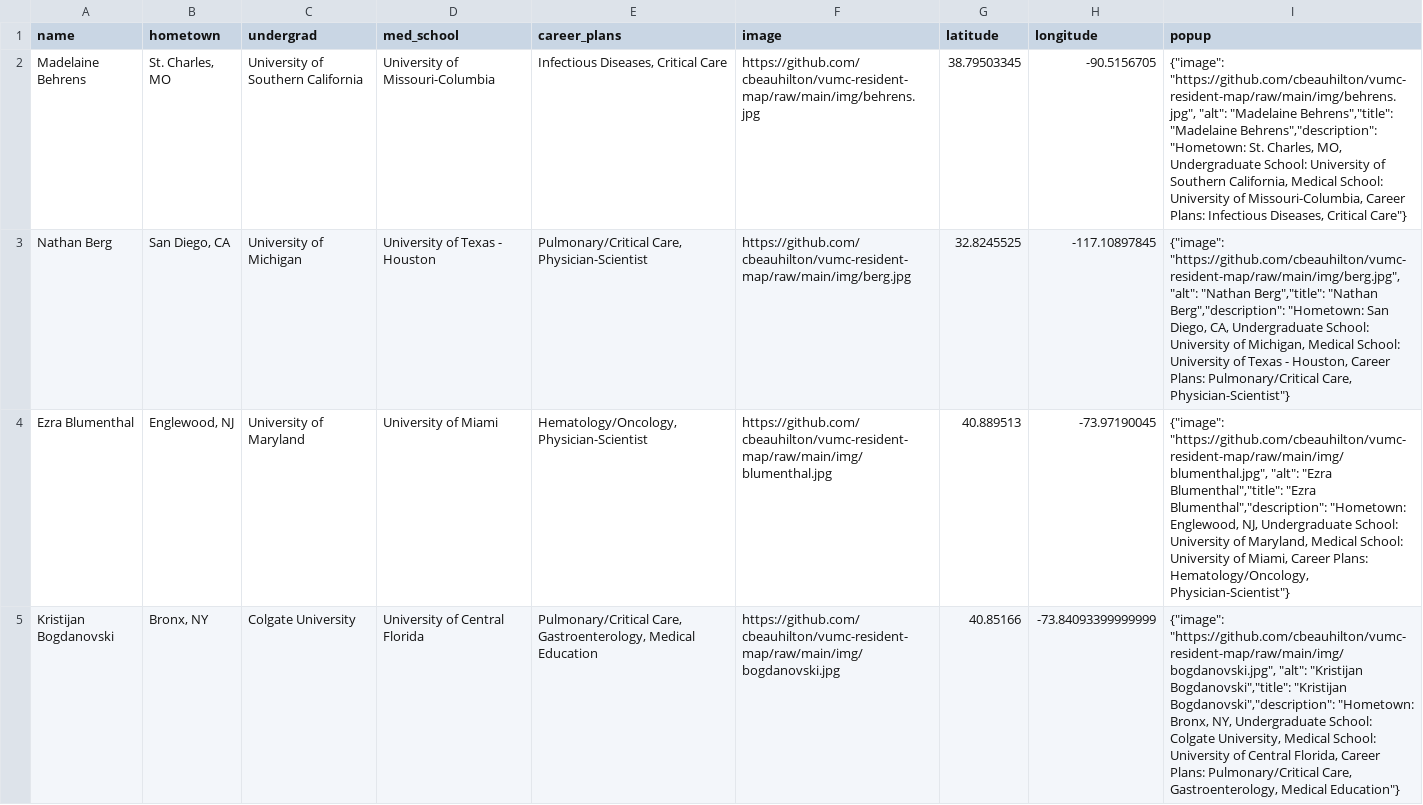
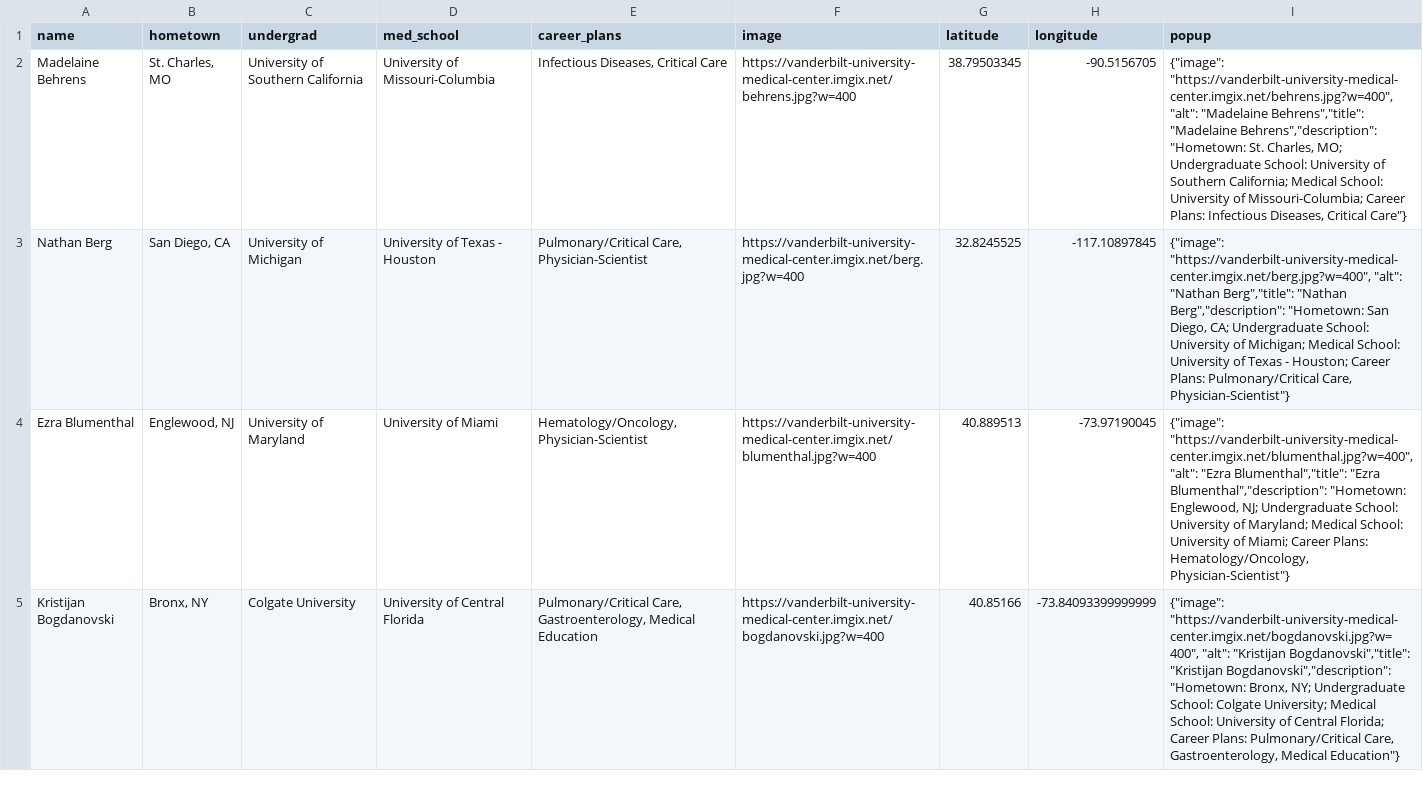
Before and after one commit to cbeauhilton/vumc-resident-map, a CSV file: bio_map.csv, drawn as a sheet; only a part is shown; the diff covers the shown part only; the diff names each change by its address in the sheet, - before the commit and + after, or states it on an @@ line.

```diff
--- a/bio_map.csv
+++ b/bio_map.csv
-F2 (image): https://github.com/cbeauhilton/vumc-resident-map/raw/main/img/behrens.jpg
+F2 (image): https://vanderbilt-university-medical-center.imgix.net/behrens.jpg?w=400
-I2 (popup): {"image": "https://github.com/cbeauhilton/vumc-resident-map/raw/main/img/behrens.jpg", "alt": "Madelaine Behrens","title": "Madelaine Behrens","description": "Hometown: St. Charles, MO, Undergraduate School: University of Southern California, Medical School: University of Missouri-Columbia, Career Plans:…
+I2 (popup): {"image": "https://vanderbilt-university-medical-center.imgix.net/behrens.jpg?w=400", "alt": "Madelaine Behrens","title": "Madelaine Behrens","description": "Hometown: St. Charles, MO; Undergraduate School: University of Southern California; Medical School: University of Missouri-Columbia; Career Plans:…
-F3 (image): https://github.com/cbeauhilton/vumc-resident-map/raw/main/img/berg.jpg
+F3 (image): https://vanderbilt-university-medical-center.imgix.net/berg.jpg?w=400
-I3 (popup): {"image": "https://github.com/cbeauhilton/vumc-resident-map/raw/main/img/berg.jpg", "alt": "Nathan Berg","title": "Nathan Berg","description": "Hometown: San Diego, CA, Undergraduate School: University of Michigan, Medical School: University of Texas - Houston, Career Plans:…
+I3 (popup): {"image": "https://vanderbilt-university-medical-center.imgix.net/berg.jpg?w=400", "alt": "Nathan Berg","title": "Nathan Berg","description": "Hometown: San Diego, CA; Undergraduate School: University of Michigan; Medical School: University of Texas - Houston; Career Plans:…
-F4 (image): https://github.com/cbeauhilton/vumc-resident-map/raw/main/img/blumenthal.jpg
+F4 (image): https://vanderbilt-university-medical-center.imgix.net/blumenthal.jpg?w=400
-I4 (popup): {"image": "https://github.com/cbeauhilton/vumc-resident-map/raw/main/img/blumenthal.jpg", "alt": "Ezra Blumenthal","title": "Ezra Blumenthal","description": "Hometown: Englewood, NJ, Undergraduate School: University of Maryland, Medical School: University of Miami, Career Plans:…
+I4 (popup): {"image": "https://vanderbilt-university-medical-center.imgix.net/blumenthal.jpg?w=400", "alt": "Ezra Blumenthal","title": "Ezra Blumenthal","description": "Hometown: Englewood, NJ; Undergraduate School: University of Maryland; Medical School: University of Miami; Career Plans:…
-F5 (image): https://github.com/cbeauhilton/vumc-resident-map/raw/main/img/bogdanovski.jpg
+F5 (image): https://vanderbilt-university-medical-center.imgix.net/bogdanovski.jpg?w=400
-I5 (popup): {"image": "https://github.com/cbeauhilton/vumc-resident-map/raw/main/img/bogdanovski.jpg", "alt": "Kristijan Bogdanovski","title": "Kristijan Bogdanovski","description": "Hometown: Bronx, NY, Undergraduate School: Colgate University, Medical School: University of Central Florida, Career Plans:…
+I5 (popup): {"image": "https://vanderbilt-university-medical-center.imgix.net/bogdanovski.jpg?w=400", "alt": "Kristijan Bogdanovski","title": "Kristijan Bogdanovski","description": "Hometown: Bronx, NY; Undergraduate School: Colgate University; Medical School: University of Central Florida; Career Plans:…
```
Also changed, not shown: 130 edited cells elsewhere in this file, 1 other file.
